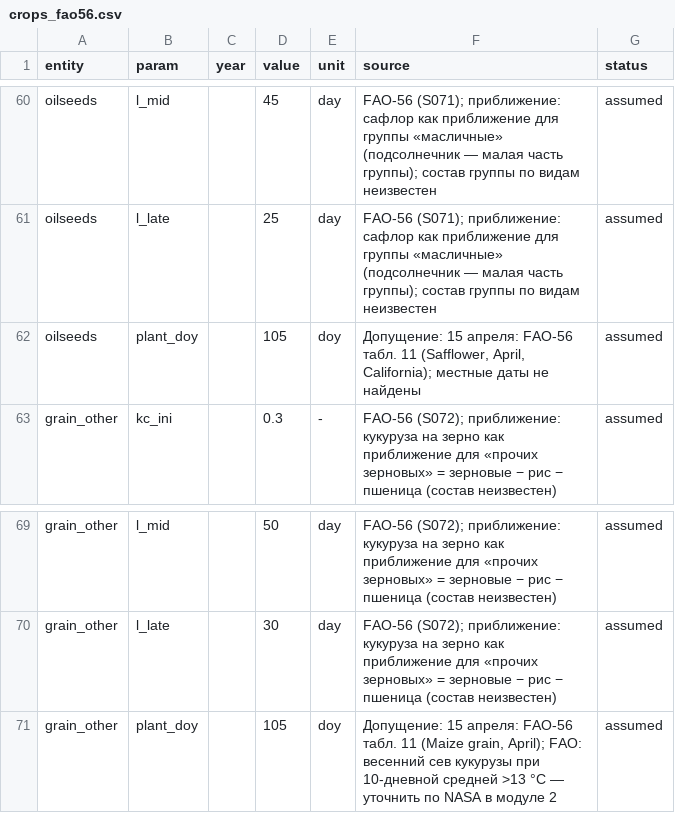
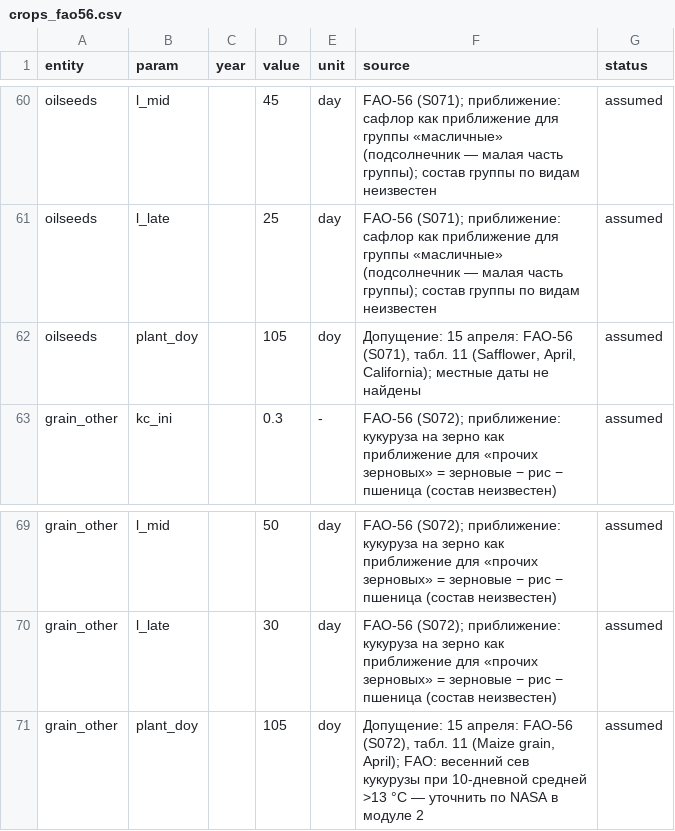
Before and after one commit to Assygat/CropMix, a CSV file: data/crops_fao56.csv, drawn as a sheet; only a part is shown, gaps mark what is left out; the diff covers the shown part only.

```diff
--- a/data/crops_fao56.csv
+++ b/data/crops_fao56.csv
@@ -61,3 +61,3 @@ oilseeds,l_mid,,45,day,FAO-56 (S071); приближение: сафлор ка
 oilseeds,l_late,,25,day,FAO-56 (S071); приближение: сафлор как приближение для группы «масличные» (подсолнечник — малая часть группы); состав группы по видам неизвестен,assumed
-oilseeds,plant_doy,,105,doy,"Допущение: 15 апреля: FAO-56 табл. 11 (Safflower, April, California); местные даты не найдены",assumed
+oilseeds,plant_doy,,105,doy,"Допущение: 15 апреля: FAO-56 (S071), табл. 11 (Safflower, April, California); местные даты не найдены",assumed
 grain_other,kc_ini,,0.3,-,FAO-56 (S072); приближение: кукуруза на зерно как приближение для «прочих зерновых» = зерновые − рис − пшеница (состав неизвестен),assumed
@@ -70,2 +70,2 @@ grain_other,l_mid,,50,day,FAO-56 (S072); приближение: кукуруз
 grain_other,l_late,,30,day,FAO-56 (S072); приближение: кукуруза на зерно как приближение для «прочих зерновых» = зерновые − рис − пшеница (состав неизвестен),assumed
-grain_other,plant_doy,,105,doy,"Допущение: 15 апреля: FAO-56 табл. 11 (Maize grain, April); FAO: весенний сев кукурузы при 10-дневной средней >13 °C — уточнить по NASA в модуле 2",assumed
+grain_other,plant_doy,,105,doy,"Допущение: 15 апреля: FAO-56 (S072), табл. 11 (Maize grain, April); FAO: весенний сев кукурузы при 10-дневной средней >13 °C — уточнить по NASA в модуле 2",assumed
```
Also changed, not shown: 5 edited cells elsewhere in this file, data/sensitivity_ranges.csv, 14 other files.
